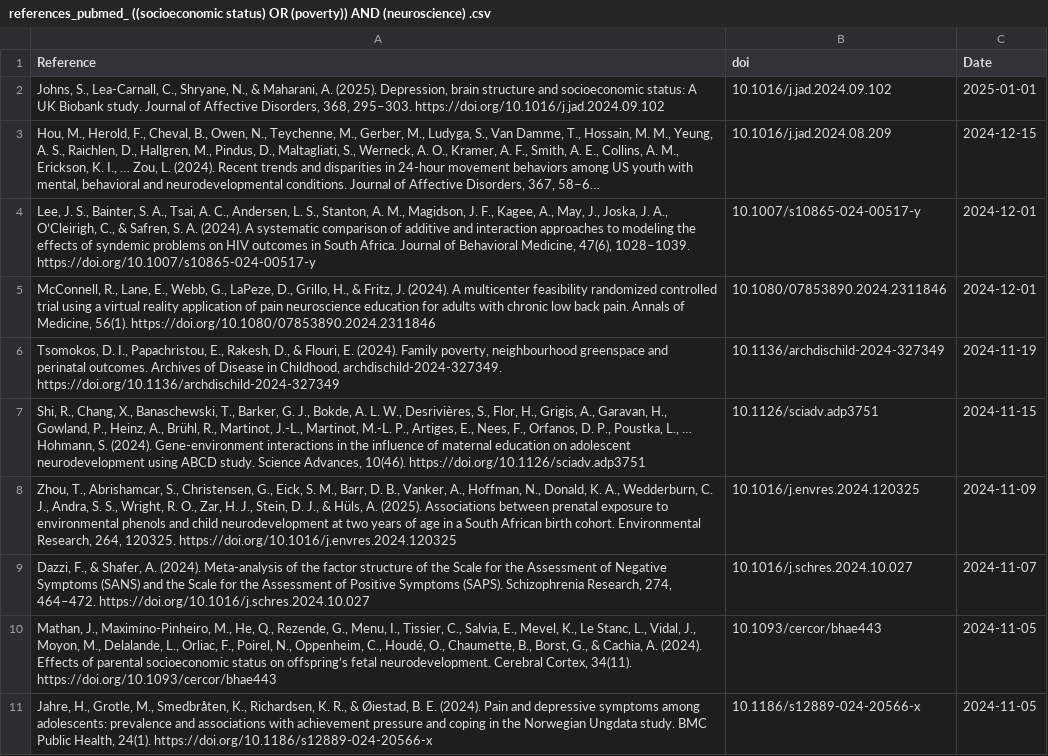
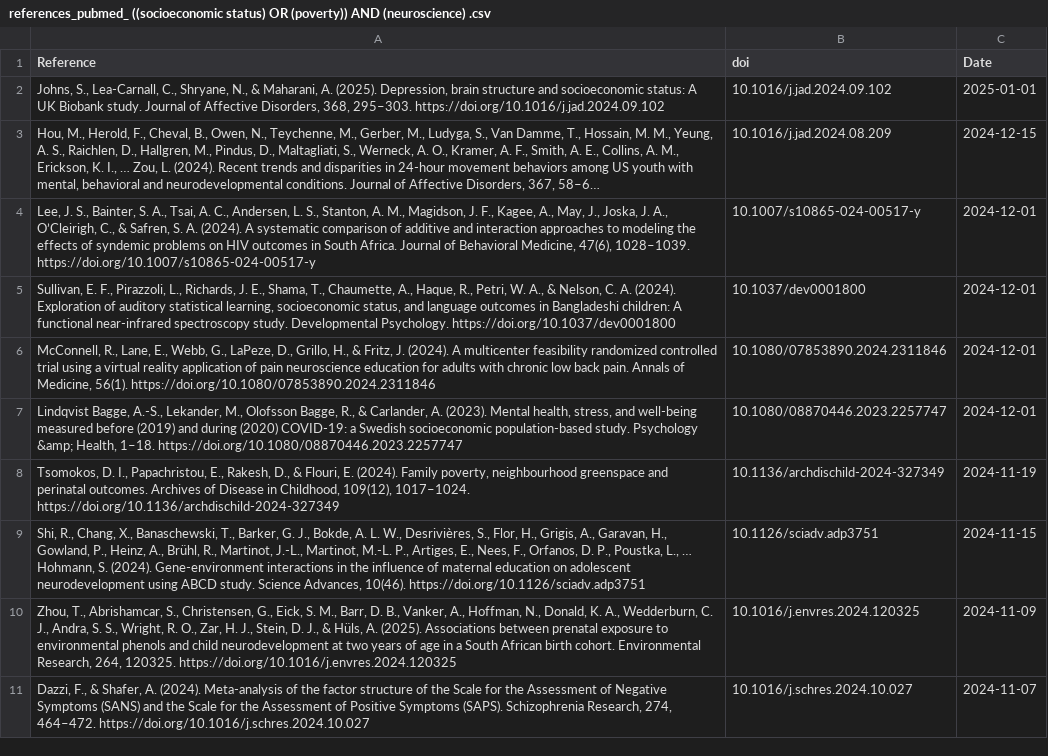
Before and after one commit to FedeGiovannetti/SESNeuroscienceRefs, a CSV file: SESneuroscienceRefs/Data/references_pubmed_ ((socioeconomic status) OR (poverty)) AND (neuroscience) .csv, drawn as a sheet; long unchanged cells end in ….

```diff
--- a/SESneuroscienceRefs/Data/references_pubmed_ ((socioeconomic status) OR (poverty)) AND (neuroscience) .csv
+++ b/SESneuroscienceRefs/Data/references_pubmed_ ((socioeconomic status) OR (poverty)) AND (neuroscience) .csv
@@ -4,4 +4,6 @@
 "Lee, J. S., Bainter, S. A., Tsai, A. C., Andersen, L. S., Stanton, A. M., Magidson, J. F., Kagee, A., May, J., Joska, J. A., O’Cleirigh, C., & Safren, S. A. (2024). A systematic comparison of additive and interaction approaches to modeling the effects of syndemic problems on HIV outcomes in South Africa. Journal of Behavioral Medicine, 47(6), 1028–1039. https://doi.org/10.1007/s10865-024-00517-y","10.1007/s10865-024-00517-y",2024-12-01
+"Sullivan, E. F., Pirazzoli, L., Richards, J. E., Shama, T., Chaumette, A., Haque, R., Petri, W. A., & Nelson, C. A. (2024). Exploration of auditory statistical learning, socioeconomic status, and language outcomes in Bangladeshi children: A functional near-infrared spectroscopy study. Developmental Psychology. https://doi.org/10.1037/dev0001800","10.1037/dev0001800",2024-12-01
 "McConnell, R., Lane, E., Webb, G., LaPeze, D., Grillo, H., & Fritz, J. (2024). A multicenter feasibility randomized controlled trial using a virtual reality application of pain neuroscience education for adults with chronic low back pain. Annals of Medicine, 56(1). https://doi.org/10.1080/07853890.2024.2311846","10.1080/07853890.2024.2311846",2024-12-01
-"Tsomokos, D. I., Papachristou, E., Rakesh, D., & Flouri, E. (2024). Family poverty, neighbourhood greenspace and perinatal outcomes. Archives of Disease in Childhood, archdischild-2024-327349. https://doi.org/10.1136/archdischild-2024-327349","10.1136/archdischild-2024-327349",2024-11-19
+"Lindqvist Bagge, A.-S., Lekander, M., Olofsson Bagge, R., & Carlander, A. (2023). Mental health, stress, and well-being measured before (2019) and during (2020) COVID-19: a Swedish socioeconomic population-based study. Psychology &amp; Health, 1–18. https://doi.org/10.1080/08870446.2023.2257747","10.1080/08870446.2023.2257747",2024-12-01
+"Tsomokos, D. I., Papachristou, E., Rakesh, D., & Flouri, E. (2024). Family poverty, neighbourhood greenspace and perinatal outcomes. Archives of Disease in Childhood, 109(12), 1017–1024. https://doi.org/10.1136/archdischild-2024-327349","10.1136/archdischild-2024-327349",2024-11-19
 "Shi, R., Chang, X., Banaschewski, T., Barker, G. J., Bokde, A. L. W., Desrivières, S., Flor, H., Grigis, A., Garavan, H., Gowland, P., Heinz, A., Brühl, R., Martinot, J.-L., Martinot, M.-L. P., Artiges, E., Nees, F., Orfanos, D. P., Poustka, L., … Hohmann, S. (2024). Gene-environment interactions in the influence of maternal education on adolescent neurodevelopment using ABCD study. Science Advances, 10(46). https://doi.org/10.1126/sciadv.adp3751","10.1126/sciadv.adp3751",2024-11-15
@@ -9,3 +11 @@
 "Dazzi, F., & Shafer, A. (2024). Meta-analysis of the factor structure of the Scale for the Assessment of Negative Symptoms (SANS) and the Scale for the Assessment of Positive Symptoms (SAPS). Schizophrenia Research, 274, 464–472. https://doi.org/10.1016/j.schres.2024.10.027","10.1016/j.schres.2024.10.027",2024-11-07
-"Mathan, J., Maximino-Pinheiro, M., He, Q., Rezende, G., Menu, I., Tissier, C., Salvia, E., Mevel, K., Le Stanc, L., Vidal, J., Moyon, M., Delalande, L., Orliac, F., Poirel, N., Oppenheim, C., Houdé, O., Chaumette, B., Borst, G., & Cachia, A. (2024). Effects of parental socioeconomic status on offspring’s fetal neurodevelopment. Cerebral Cortex, 34(11). https://doi.org/10.1093/cercor/bhae443","10.1093/cercor/bhae443",2024-11-05
-"Jahre, H., Grotle, M., Smedbråten, K., Richardsen, K. R., & Øiestad, B. E. (2024). Pain and depressive symptoms among adolescents: prevalence and associations with achievement pressure and coping in the Norwegian Ungdata study. BMC Public Health, 24(1). https://doi.org/10.1186/s12889-024-20566-x","10.1186/s12889-024-20566-x",2024-11-05
```
Also changed, not shown: SESneuroscienceRefs/Data/references_pubmed_ ((socioeconomic status) OR (poverty)) AND (brain) .csv.
